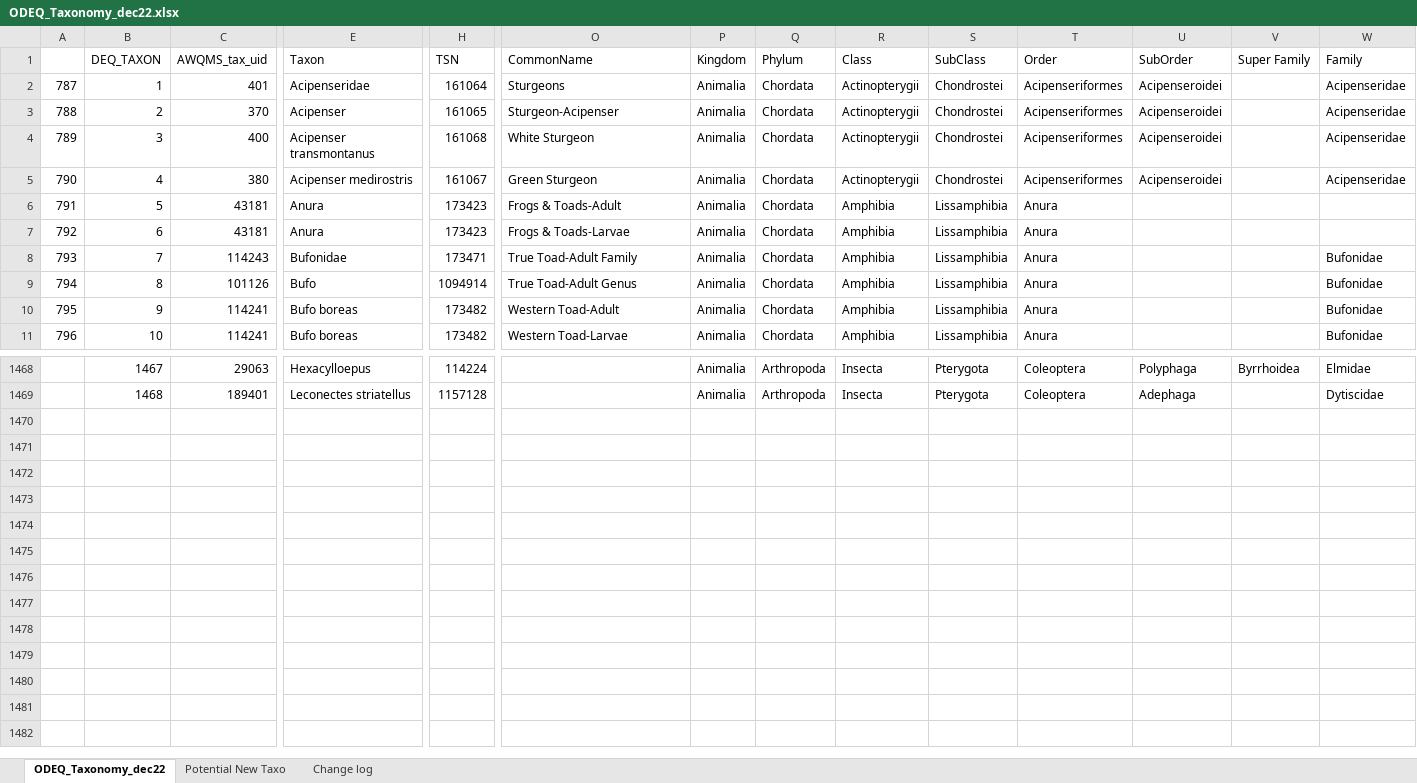
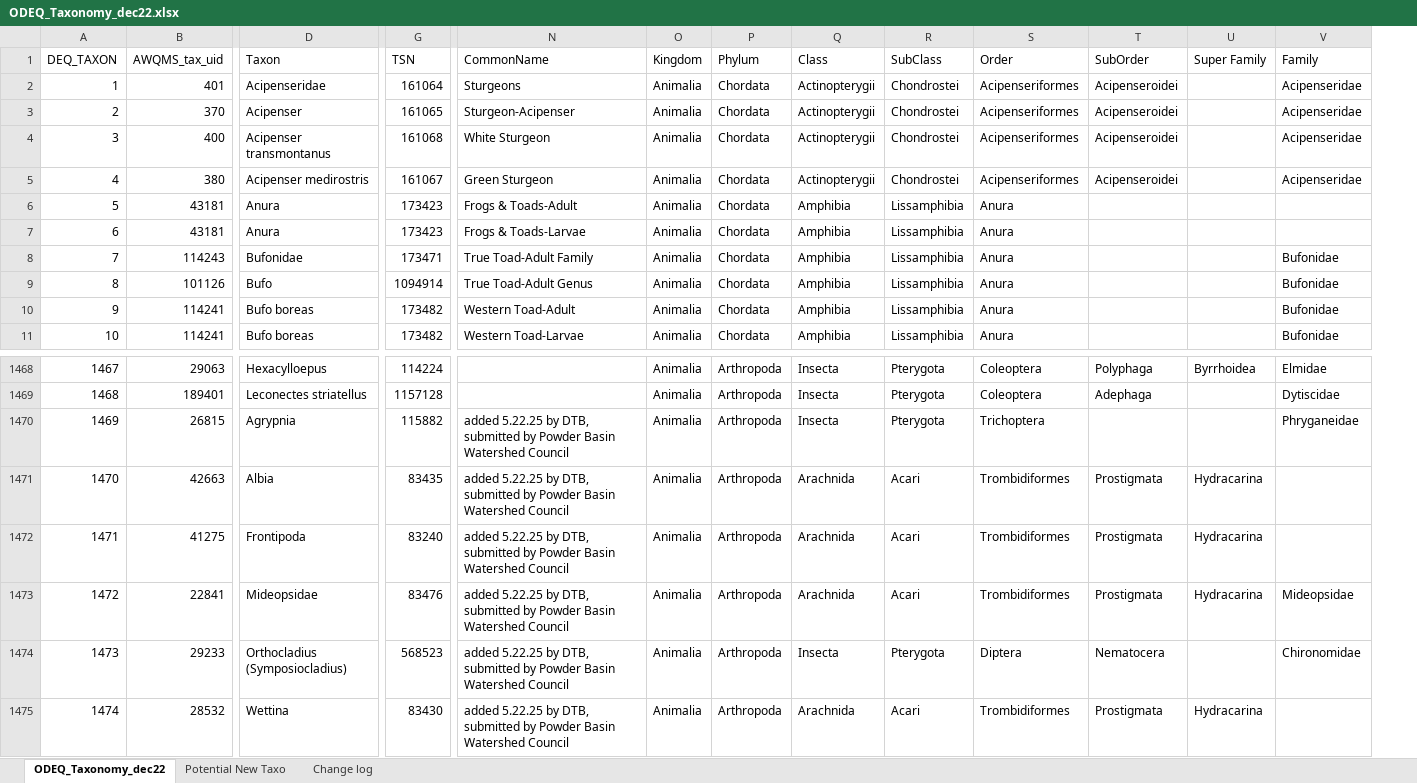
Before and after one commit to DEQlmerric/BioMonORDEQ, an Excel workbook: bugs analyses/Taxonomy/ODEQ_Taxonomy_dec22.xlsx, sheet ODEQ_Taxonomy_dec22, drawn as a sheet; only a part is shown, gaps mark what is left out; values as stored, in another font and other column widths than the file's, no borders; removed rows and columns are numbered as before the commit, all else as after; rows hold the shown columns only; the diff names each change by its address in the sheet, - before the commit and + after, or states it on an @@ line.

Commit message:
Updated with taxa from May that I hadn't pushed prior to now.

```diff
--- a/bugs analyses/Taxonomy/ODEQ_Taxonomy_dec22.xlsx (sheet ODEQ_Taxonomy_dec22)
+++ b/bugs analyses/Taxonomy/ODEQ_Taxonomy_dec22.xlsx (sheet ODEQ_Taxonomy_dec22)
-column A, rows 2-11: 787 | 788 | 789 | 790 | 791 | 792 | 793 | 794 | 795 | 796
+row 1470: 1469 | 26815 | Agrypnia | 115882 | added 5.22.25 by DTB, submitted by Powder Basin Watershed Council | Animalia | Arthropoda | Insecta | Pterygota | Trichoptera |  |  | Phryganeidae
+row 1471: 1470 | 42663 | Albia | 83435 | added 5.22.25 by DTB, submitted by Powder Basin Watershed Council | Animalia | Arthropoda | Arachnida | Acari | Trombidiformes | Prostigmata | Hydracarina
+row 1472: 1471 | 41275 | Frontipoda | 83240 | added 5.22.25 by DTB, submitted by Powder Basin Watershed Council | Animalia | Arthropoda | Arachnida | Acari | Trombidiformes | Prostigmata | Hydracarina
+row 1473: 1472 | 22841 | Mideopsidae | 83476 | added 5.22.25 by DTB, submitted by Powder Basin Watershed Council | Animalia | Arthropoda | Arachnida | Acari | Trombidiformes | Prostigmata | Hydracarina | Mideopsidae
+row 1474: 1473 | 29233 | Orthocladius (Symposiocladius) | 568523 | added 5.22.25 by DTB, submitted by Powder Basin Watershed Council | Animalia | Arthropoda | Insecta | Pterygota | Diptera | Nematocera |  | Chironomidae
+row 1475: 1474 | 28532 | Wettina | 83430 | added 5.22.25 by DTB, submitted by Powder Basin Watershed Council | Animalia | Arthropoda | Arachnida | Acari | Trombidiformes | Prostigmata | Hydracarina
```
